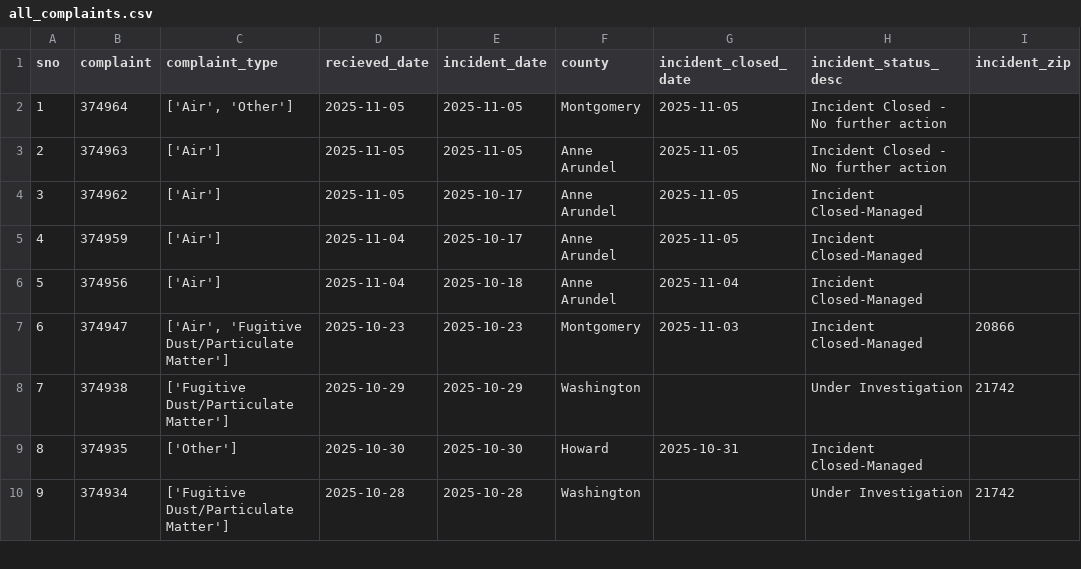
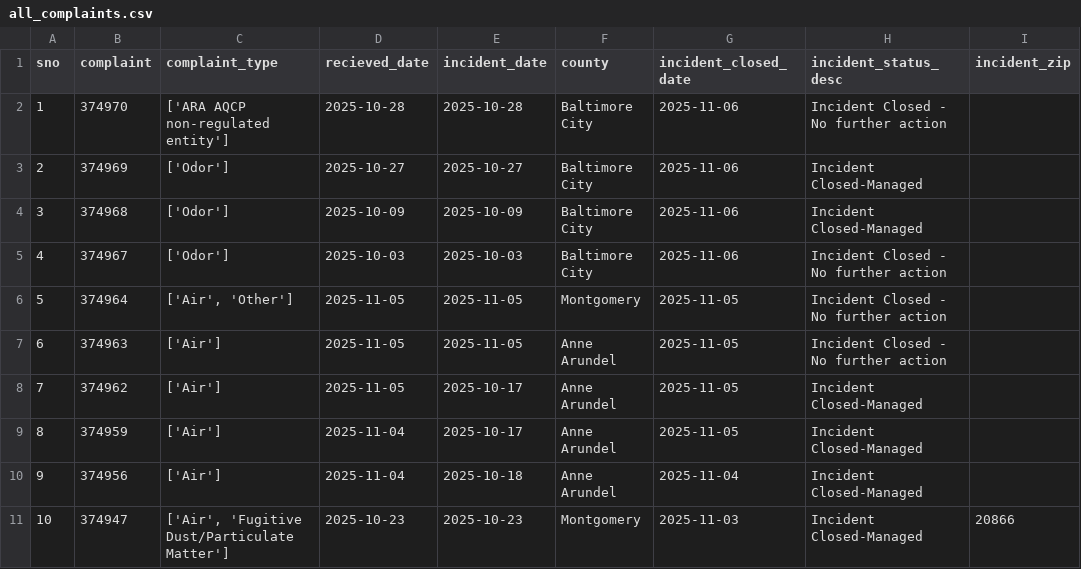
Before and after one commit to shmcminn/live-nicar-pipeline, a CSV file: exported_data/all_complaints.csv, drawn as a sheet; only a part is shown; the shorter side is filled out with more unchanged rows; addresses are those after the commit; the diff names each change by its address in the sheet, - before the commit and + after, or states it on an @@ line.

Commit message:
Automated commit from GitHub Actions

```diff
--- a/exported_data/all_complaints.csv
+++ b/exported_data/all_complaints.csv
+row 2: 1 | 374970 | ['ARA AQCP non-regulated entity'] | 2025-10-28 | 2025-10-28 | Baltimore City | 2025-11-06 | Incident Closed - No further action
+row 3: 2 | 374969 | ['Odor'] | 2025-10-27 | 2025-10-27 | Baltimore City | 2025-11-06 | Incident Closed-Managed
+row 4: 3 | 374968 | ['Odor'] | 2025-10-09 | 2025-10-09 | Baltimore City | 2025-11-06 | Incident Closed-Managed
+row 5: 4 | 374967 | ['Odor'] | 2025-10-03 | 2025-10-03 | Baltimore City | 2025-11-06 | Incident Closed - No further action
@@ column A (sno) renumbered from row 6 down @@
```
Also changed, not shown: exported_data/complaint_type_frequency.csv, exported_data/county_frequency.csv, 1 other file.
